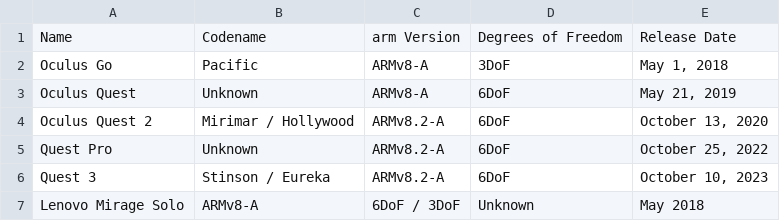
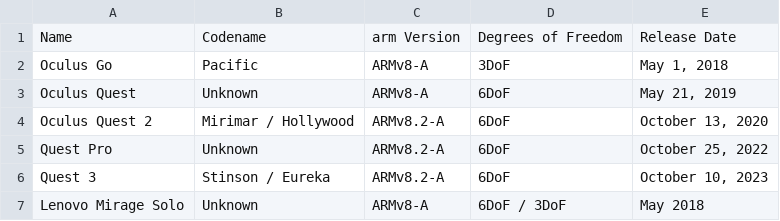
Before and after one commit to PixelNetNeon/vrDB, a CSV file: standalone_vr.csv, drawn as a sheet.

Commit message:
Update standalone_vr.csv

```diff
--- a/standalone_vr.csv
+++ b/standalone_vr.csv
@@ -6,2 +6,2 @@ Quest Pro,Unknown,ARMv8.2-A,6DoF,"October 25, 2022"
 Quest 3,Stinson / Eureka,ARMv8.2-A,6DoF,"October 10, 2023"
-Lenovo Mirage Solo,ARMv8-A,6DoF / 3DoF,Unknown,"May 2018"
+Lenovo Mirage Solo,Unknown,ARMv8-A,6DoF / 3DoF,"May 2018"
```
